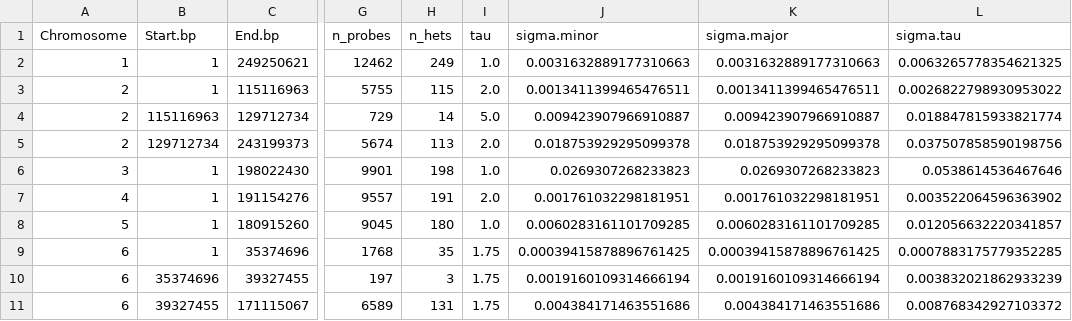
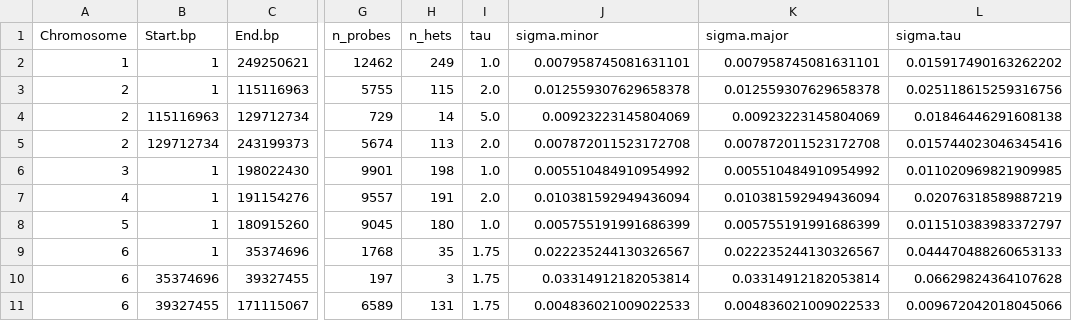
Before and after one commit to getzlab/SimulatedTumorData, a TSV file: sim_data/patient1/sample_cnv_profiles/p1_t2.simulated_seg.tsv, drawn as a sheet; only a part is shown, gaps mark what is left out; the diff covers the shown part only; the diff names each change by its address in the sheet, - before the commit and + after, or states it on an @@ line.

```diff
--- a/sim_data/patient1/sample_cnv_profiles/p1_t2.simulated_seg.tsv
+++ b/sim_data/patient1/sample_cnv_profiles/p1_t2.simulated_seg.tsv
-J2 (sigma.minor): 0.0031632889177310663
+J2 (sigma.minor): 0.007958745081631101
-K2 (sigma.major): 0.0031632889177310663
+K2 (sigma.major): 0.007958745081631101
-L2 (sigma.tau): 0.0063265778354621325
+L2 (sigma.tau): 0.015917490163262202
-J3 (sigma.minor): 0.0013411399465476511
+J3 (sigma.minor): 0.012559307629658378
-K3 (sigma.major): 0.0013411399465476511
+K3 (sigma.major): 0.012559307629658378
-L3 (sigma.tau): 0.0026822798930953022
+L3 (sigma.tau): 0.025118615259316756
-J4 (sigma.minor): 0.009423907966910887
+J4 (sigma.minor): 0.00923223145804069
-K4 (sigma.major): 0.009423907966910887
+K4 (sigma.major): 0.00923223145804069
-L4 (sigma.tau): 0.018847815933821774
+L4 (sigma.tau): 0.01846446291608138
-J5 (sigma.minor): 0.018753929295099378
+J5 (sigma.minor): 0.007872011523172708
-K5 (sigma.major): 0.018753929295099378
+K5 (sigma.major): 0.007872011523172708
-L5 (sigma.tau): 0.037507858590198756
+L5 (sigma.tau): 0.015744023046345416
-J6 (sigma.minor): 0.0269307268233823
+J6 (sigma.minor): 0.005510484910954992
-K6 (sigma.major): 0.0269307268233823
+K6 (sigma.major): 0.005510484910954992
-L6 (sigma.tau): 0.0538614536467646
+L6 (sigma.tau): 0.011020969821909985
-J7 (sigma.minor): 0.001761032298181951
+J7 (sigma.minor): 0.010381592949436094
-K7 (sigma.major): 0.001761032298181951
+K7 (sigma.major): 0.010381592949436094
-L7 (sigma.tau): 0.003522064596363902
+L7 (sigma.tau): 0.02076318589887219
-J8 (sigma.minor): 0.0060283161101709285
+J8 (sigma.minor): 0.005755191991686399
-K8 (sigma.major): 0.0060283161101709285
+K8 (sigma.major): 0.005755191991686399
-L8 (sigma.tau): 0.012056632220341857
+L8 (sigma.tau): 0.011510383983372797
-J9 (sigma.minor): 0.00039415878896761425
+J9 (sigma.minor): 0.022235244130326567
-K9 (sigma.major): 0.00039415878896761425
+K9 (sigma.major): 0.022235244130326567
-L9 (sigma.tau): 0.0007883175779352285
+L9 (sigma.tau): 0.044470488260653133
-J10 (sigma.minor): 0.0019160109314666194
+J10 (sigma.minor): 0.03314912182053814
-K10 (sigma.major): 0.0019160109314666194
+K10 (sigma.major): 0.03314912182053814
-L10 (sigma.tau): 0.003832021862933239
+L10 (sigma.tau): 0.06629824364107628
-J11 (sigma.minor): 0.004384171463551686
+J11 (sigma.minor): 0.004836021009022533
-K11 (sigma.major): 0.004384171463551686
+K11 (sigma.major): 0.004836021009022533
-L11 (sigma.tau): 0.008768342927103372
+L11 (sigma.tau): 0.009672042018045066
```
Also changed, not shown: 99 edited cells elsewhere in this file, sim_data/patient1/sample_cnv_profiles/p1_t2.simulated_seg.acr.tsv, sim_data/patient1/sample_cnv_profiles/p1_t3.simulated_seg.acr.tsv, 13 other files.
